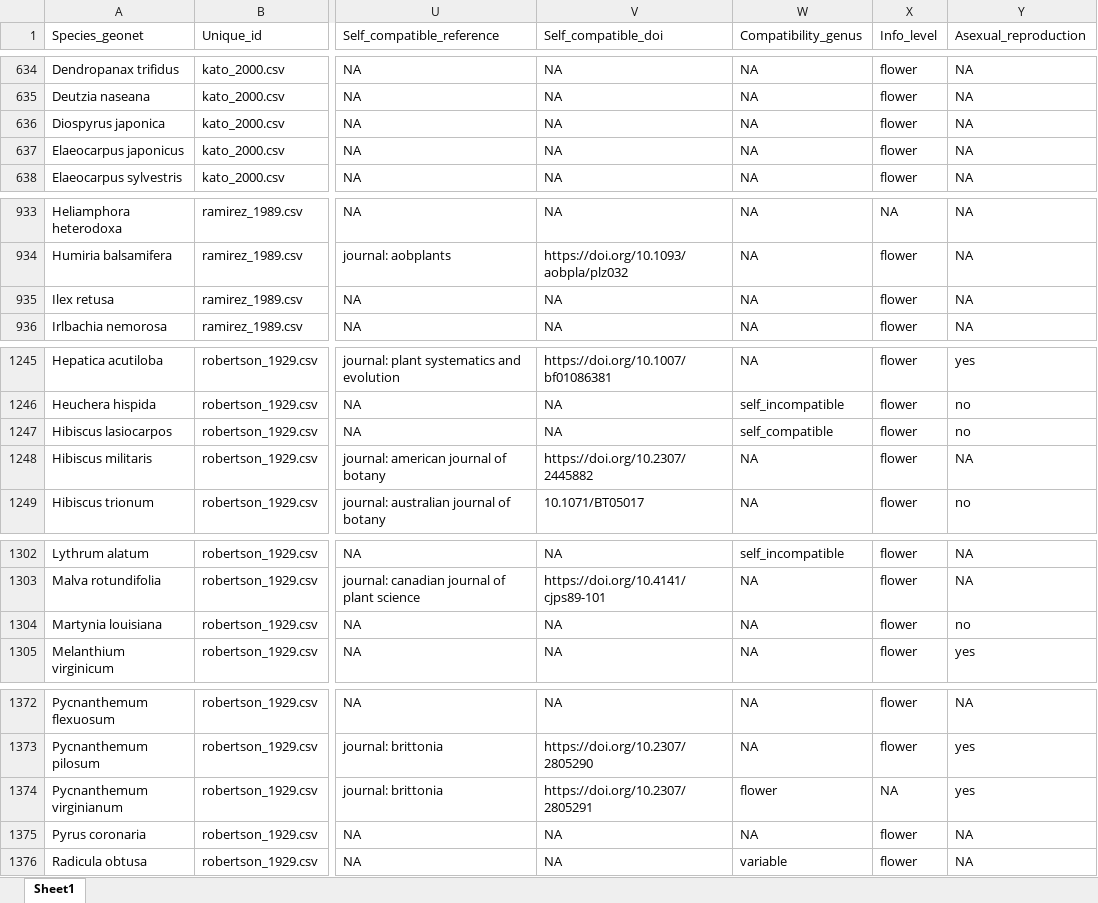
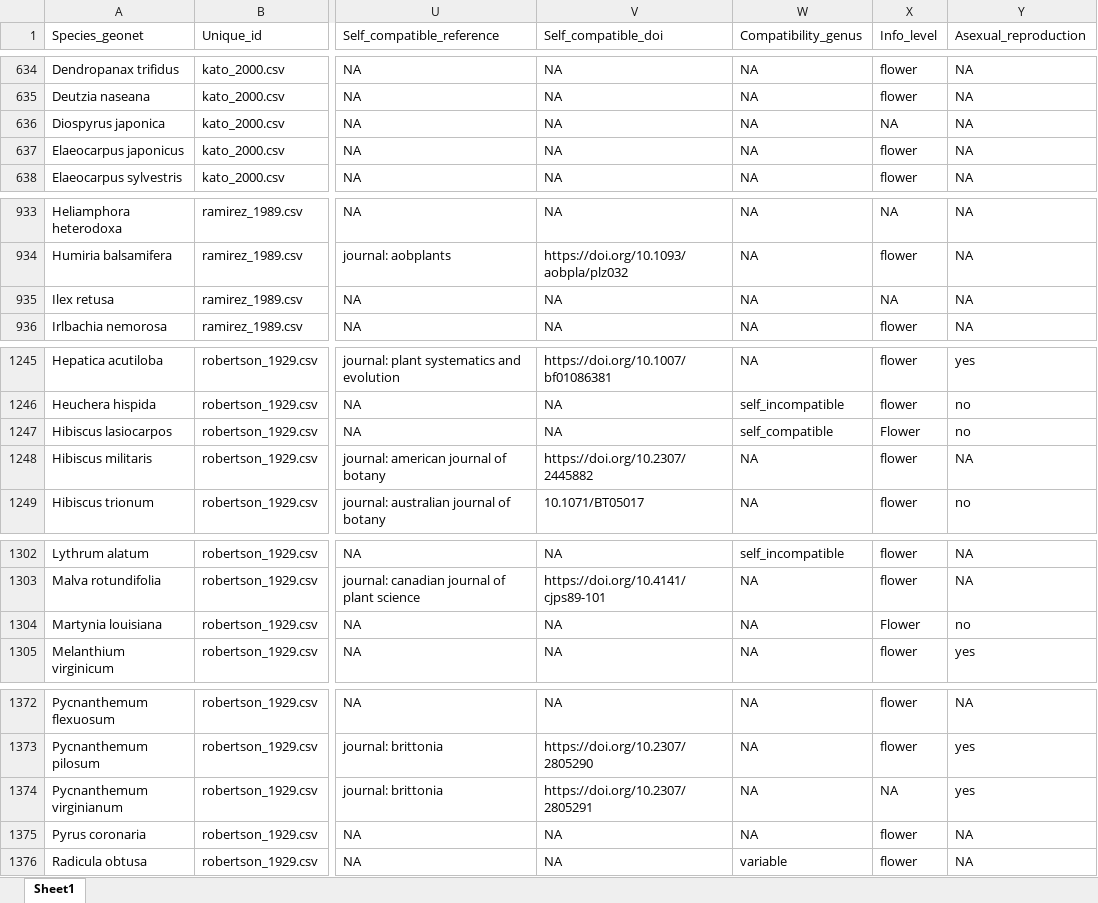
Before and after one commit to JoseBSL/Reproductive-traits, an Excel workbook: Data/Data_raw/Trait_data_final.xlsx, sheet Sheet1, drawn as a sheet; only a part is shown, gaps mark what is left out; values as stored, in another font and other column widths than the file's, no borders; the diff covers the shown part only; the diff names each change by its address in the sheet, - before the commit and + after, or states it on an @@ line.

```diff
--- a/Data/Data_raw/Trait_data_final.xlsx (sheet Sheet1)
+++ b/Data/Data_raw/Trait_data_final.xlsx (sheet Sheet1)
-X636 (Info_level): flower
+X636 (Info_level): NA
-X935 (Info_level): flower
+X935 (Info_level): NA
-X1247 (Info_level): flower
+X1247 (Info_level): Flower
-X1304 (Info_level): flower
+X1304 (Info_level): Flower
-W1374 (Compatibility_genus): flower
+W1374 (Compatibility_genus): NA
```
Also changed, not shown: 6 edited cells elsewhere in this sheet, 2 other files.
